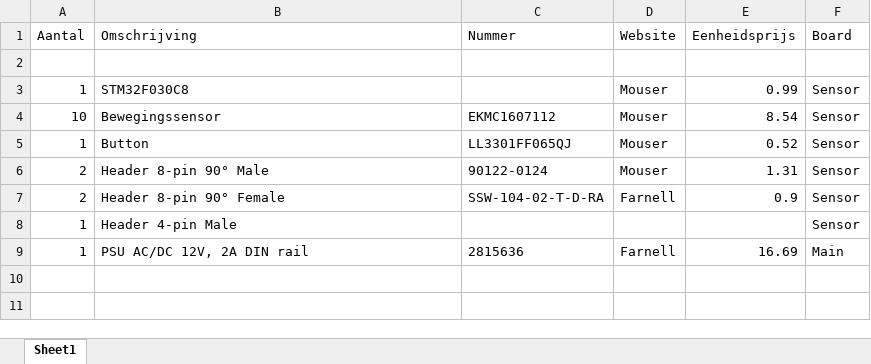
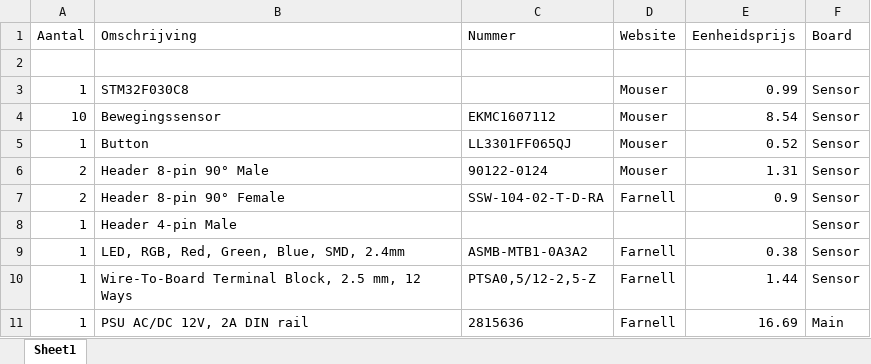
Before and after one commit to jonasdeschoenmacker/Light_system, an Excel workbook: BOM Light_system.xlsx, sheet Sheet1, drawn as a sheet; values as stored, in another font and other column widths than the file's, no borders; table styles not drawn; the diff names each change by its address in the sheet, - before the commit and + after, or states it on an @@ line.

```diff
--- a/BOM Light_system.xlsx (sheet Sheet1)
+++ b/BOM Light_system.xlsx (sheet Sheet1)
+row 9: 1 | LED, RGB, Red, Green, Blue, SMD, 2.4mm | ASMB-MTB1-0A3A2 | Farnell | 0.38 | Sensor
+row 10: 1 | Wire-To-Board Terminal Block, 2.5 mm, 12 Ways | PTSA0,5/12-2,5-Z | Farnell | 1.44 | Sensor
```
Also changed, not shown: 2 other files.
